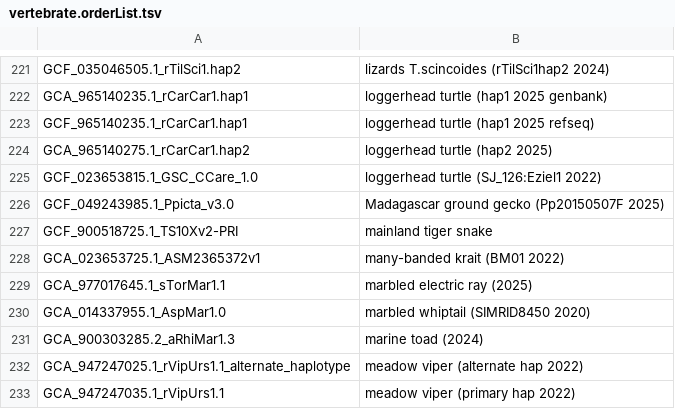
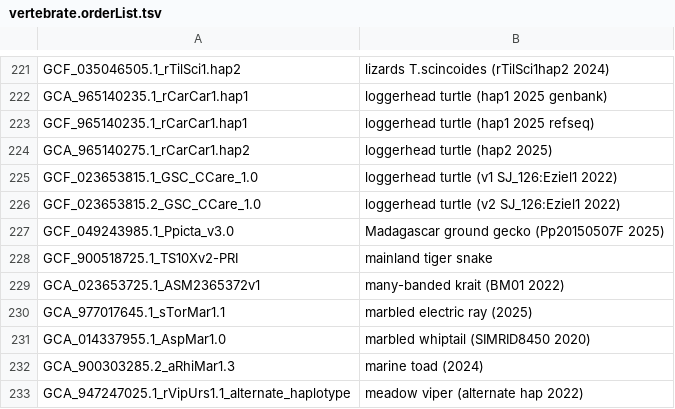
Before and after one commit to ucscGenomeBrowser/kent, a TSV file: src/hg/makeDb/doc/vertebrateAsmHub/vertebrate.orderList.tsv, drawn as a sheet; only a part is shown, gaps mark what is left out; the shorter side is filled out with more unchanged rows.

Commit message:
one mor stray assembly added

```diff
--- a/src/hg/makeDb/doc/vertebrateAsmHub/vertebrate.orderList.tsv
+++ b/src/hg/makeDb/doc/vertebrateAsmHub/vertebrate.orderList.tsv
@@ -224,3 +224,4 @@ GCF_965140235.1_rCarCar1.hap1	loggerhead turtle (hap1 2025 refseq)
 GCA_965140275.1_rCarCar1.hap2	loggerhead turtle (hap2 2025)
-GCF_023653815.1_GSC_CCare_1.0	loggerhead turtle (SJ_126:Eziel1 2022)
+GCF_023653815.1_GSC_CCare_1.0	loggerhead turtle (v1 SJ_126:Eziel1 2022)
+GCF_023653815.2_GSC_CCare_1.0	loggerhead turtle (v2 SJ_126:Eziel1 2022)
 GCF_049243985.1_Ppicta_v3.0	Madagascar ground gecko  (Pp20150507F 2025)
```
